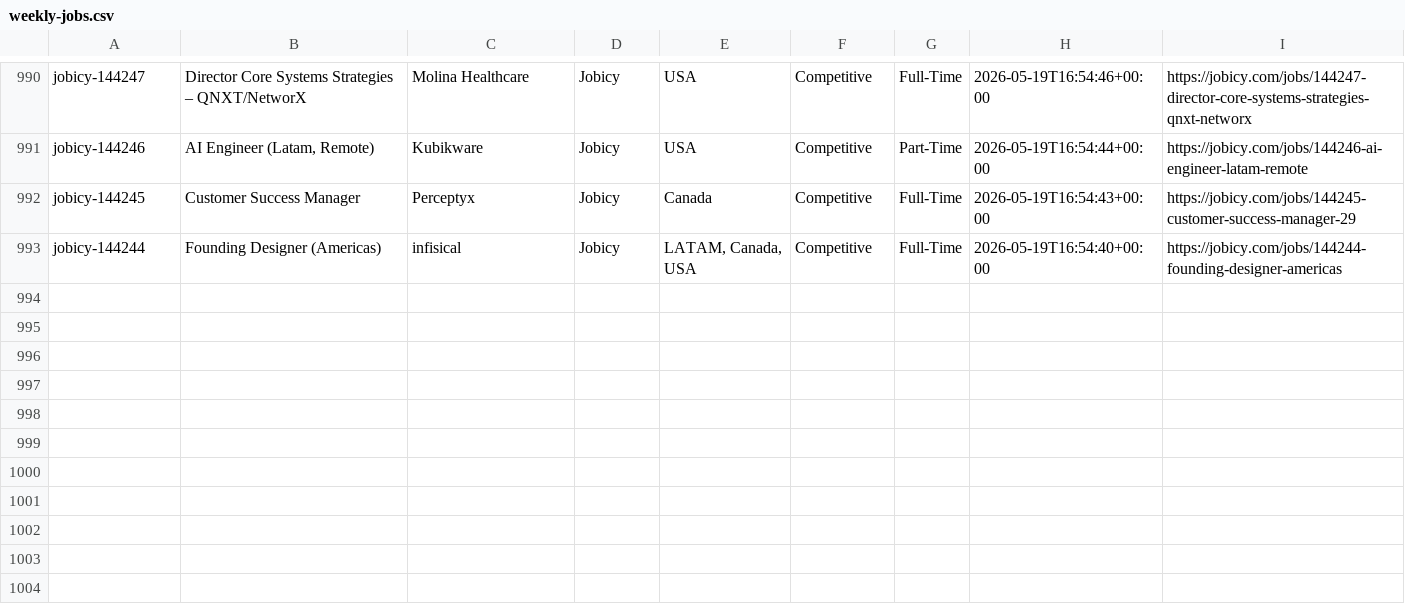
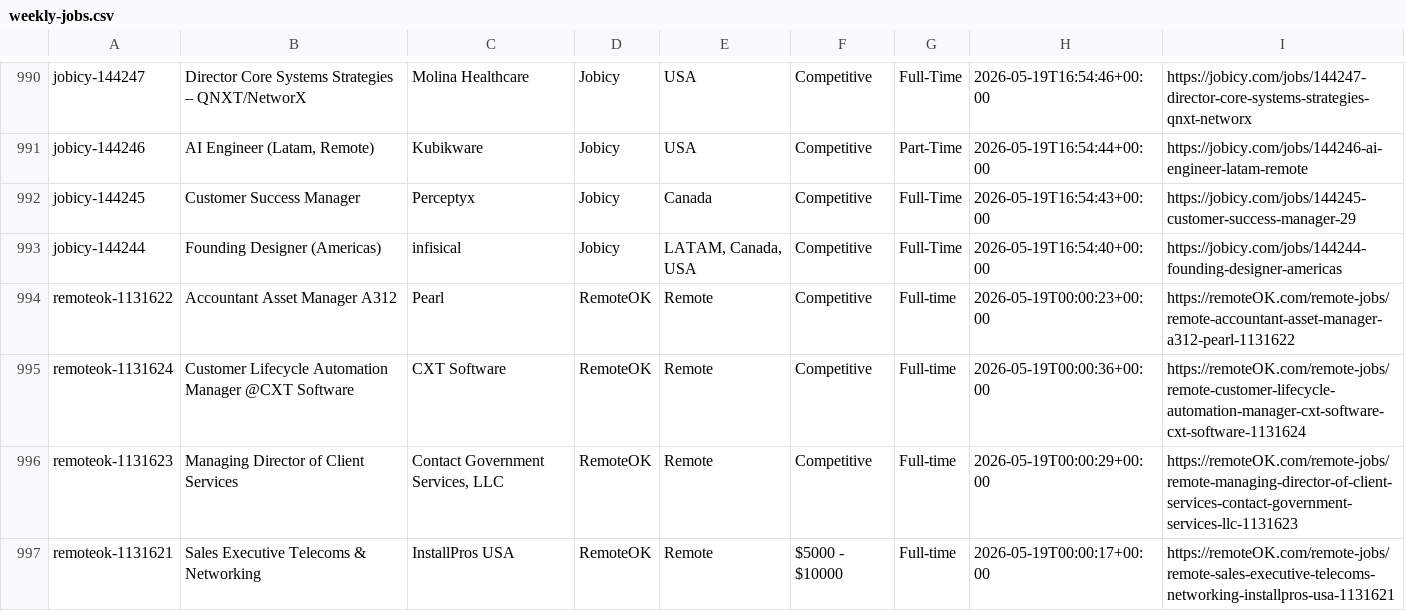
Before and after one commit to eyanbee/job-robot, a CSV file: weekly-jobs.csv, drawn as a sheet; only a part is shown, gaps mark what is left out; the diff names each change by its address in the sheet, - before the commit and + after, or states it on an @@ line.

```diff
--- a/weekly-jobs.csv
+++ b/weekly-jobs.csv
+row 994: remoteok-1131622 | Accountant Asset Manager A312 | Pearl | RemoteOK | Remote | Competitive | Full-time | 2026-05-19T00:00:23+00:00 | https://remoteOK.com/remote-jobs/remote-accountant-asset-manager-a312-pearl-1131622
+row 995: remoteok-1131624 | Customer Lifecycle Automation Manager @CXT Software | CXT Software | RemoteOK | Remote | Competitive | Full-time | 2026-05-19T00:00:36+00:00 | https://remoteOK.com/remote-jobs/remote-customer-lifecycle-automation-manager-cxt-software-cxt-software-1131624
+row 996: remoteok-1131623 | Managing Director of Client Services | Contact Government Services, LLC | RemoteOK | Remote | Competitive | Full-time | 2026-05-19T00:00:29+00:00 | https://remoteOK.com/remote-jobs/remote-managing-director-of-client-services-contact-government-services-llc-1131623
+row 997: remoteok-1131621 | Sales Executive Telecoms & Networking | InstallPros USA | RemoteOK | Remote | $5000 - $10000 | Full-time | 2026-05-19T00:00:17+00:00 | https://remoteOK.com/remote-jobs/remote-sales-executive-telecoms-networking-installpros-usa-1131621
```
Also changed, not shown: 1 other file.
